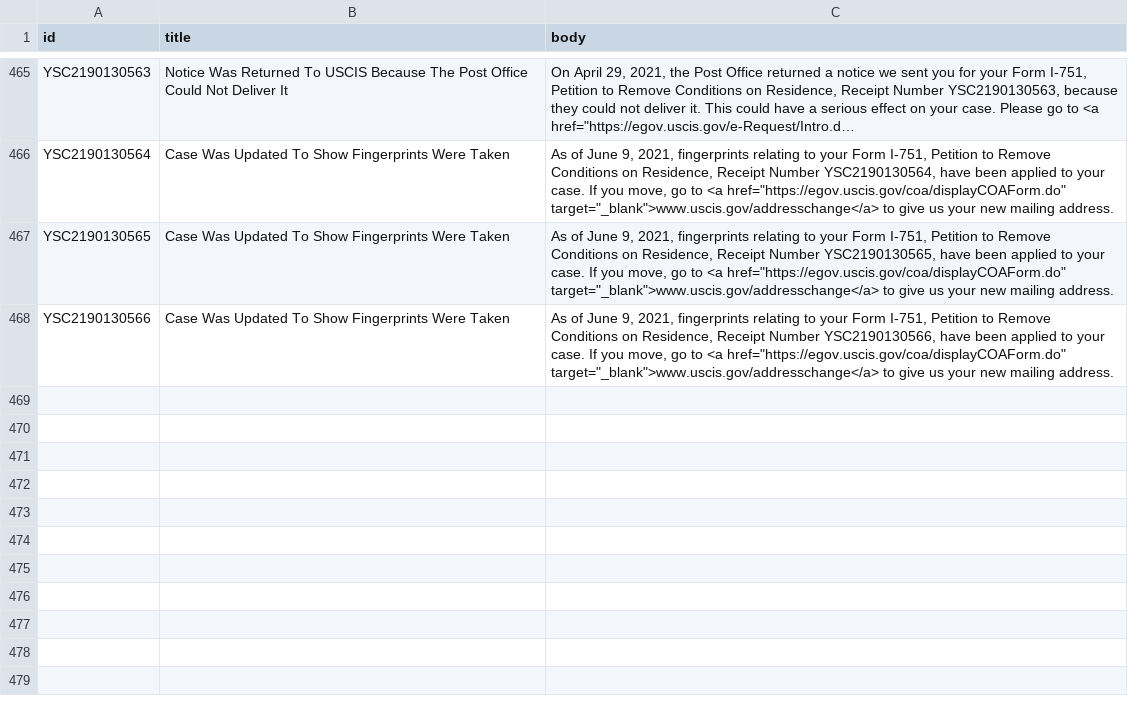
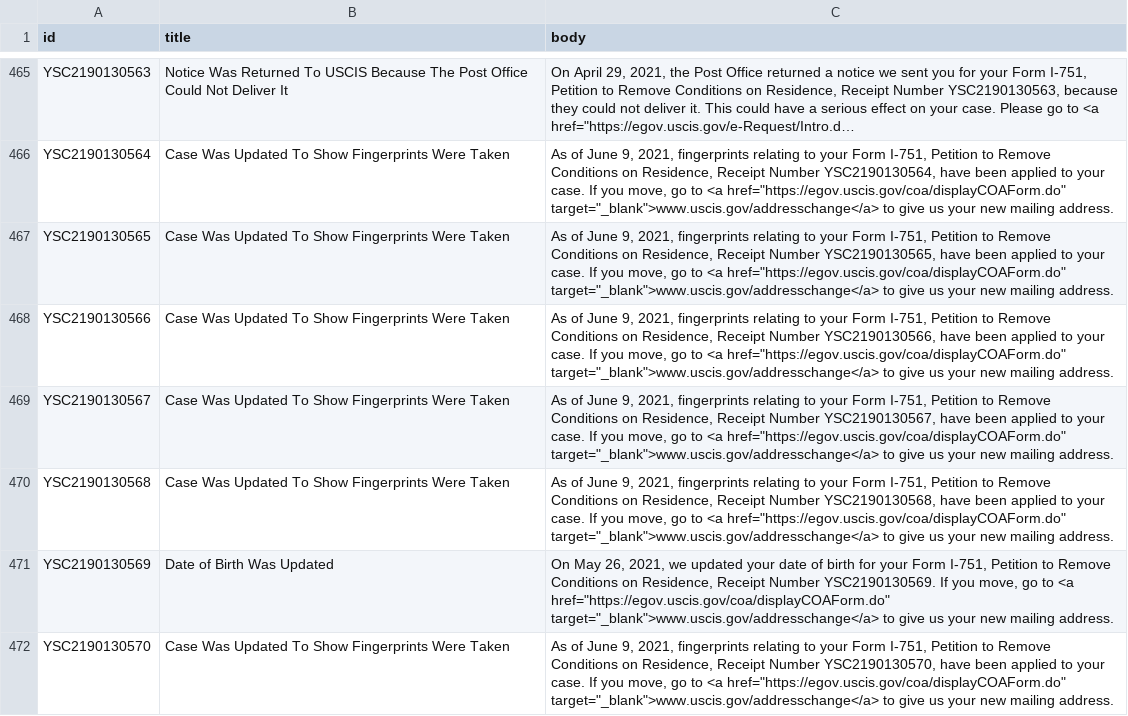
Before and after one commit to opt-lol/opt-data, a CSV file: data/YSC2190130.csv, drawn as a sheet; only a part is shown, gaps mark what is left out; long unchanged cells end in …; the diff names each change by its address in the sheet, - before the commit and + after, or states it on an @@ line.

```diff
--- a/data/YSC2190130.csv
+++ b/data/YSC2190130.csv
+row 469: YSC2190130567 | Case Was Updated To Show Fingerprints Were Taken | As of June 9, 2021, fingerprints relating to your Form I-751, Petition to Remove Conditions on Residence, Receipt Number YSC2190130567, have been applied to your case. If you move, go to <a href="https://egov.uscis.gov/coa/displayCOAForm.do" target="_blank">www.uscis.gov/addresschange</a> to give us your new mailing address.
+row 470: YSC2190130568 | Case Was Updated To Show Fingerprints Were Taken | As of June 9, 2021, fingerprints relating to your Form I-751, Petition to Remove Conditions on Residence, Receipt Number YSC2190130568, have been applied to your case. If you move, go to <a href="https://egov.uscis.gov/coa/displayCOAForm.do" target="_blank">www.uscis.gov/addresschange</a> to give us your new mailing address.
+row 471: YSC2190130569 | Date of Birth Was Updated | On May 26, 2021, we updated your date of birth for your Form I-751, Petition to Remove Conditions on Residence, Receipt Number YSC2190130569. If you move, go to <a href="https://egov.uscis.gov/coa/displayCOAForm.do" target="_blank">www.uscis.gov/addresschange</a> to give us your new mailing address.
+row 472: YSC2190130570 | Case Was Updated To Show Fingerprints Were Taken | As of June 9, 2021, fingerprints relating to your Form I-751, Petition to Remove Conditions on Residence, Receipt Number YSC2190130570, have been applied to your case. If you move, go to <a href="https://egov.uscis.gov/coa/displayCOAForm.do" target="_blank">www.uscis.gov/addresschange</a> to give us your new mailing address.
```
Also changed, not shown: data/YSC2190042.csv, data/YSC2190113.csv, 1 other file.
